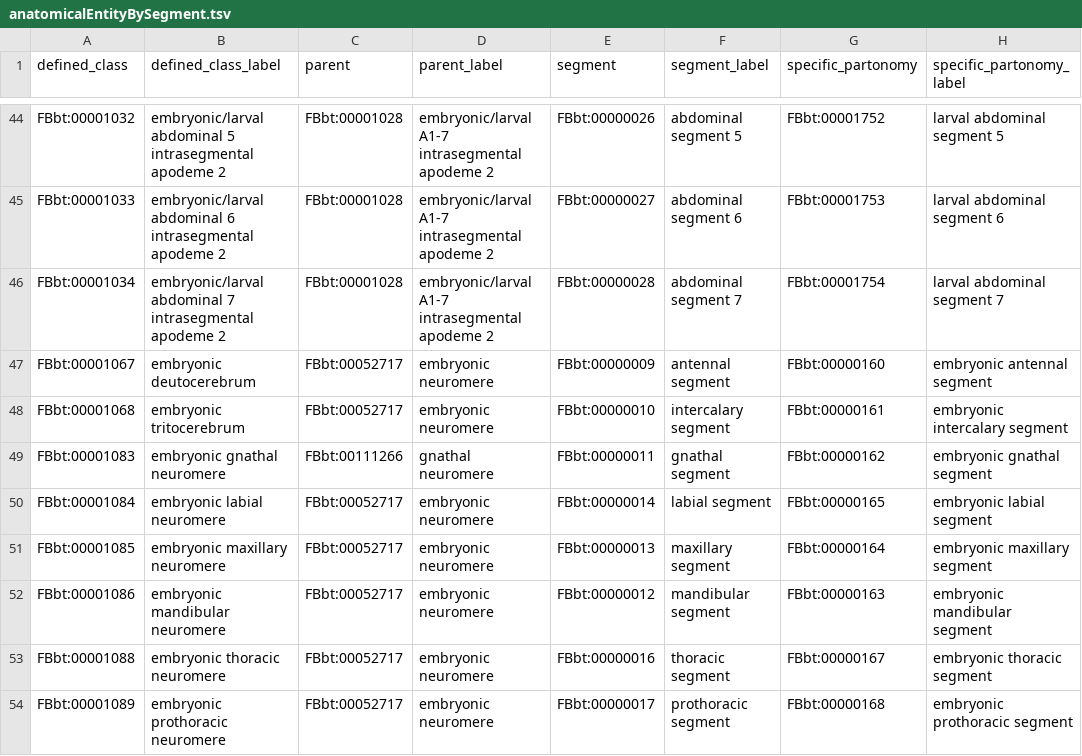
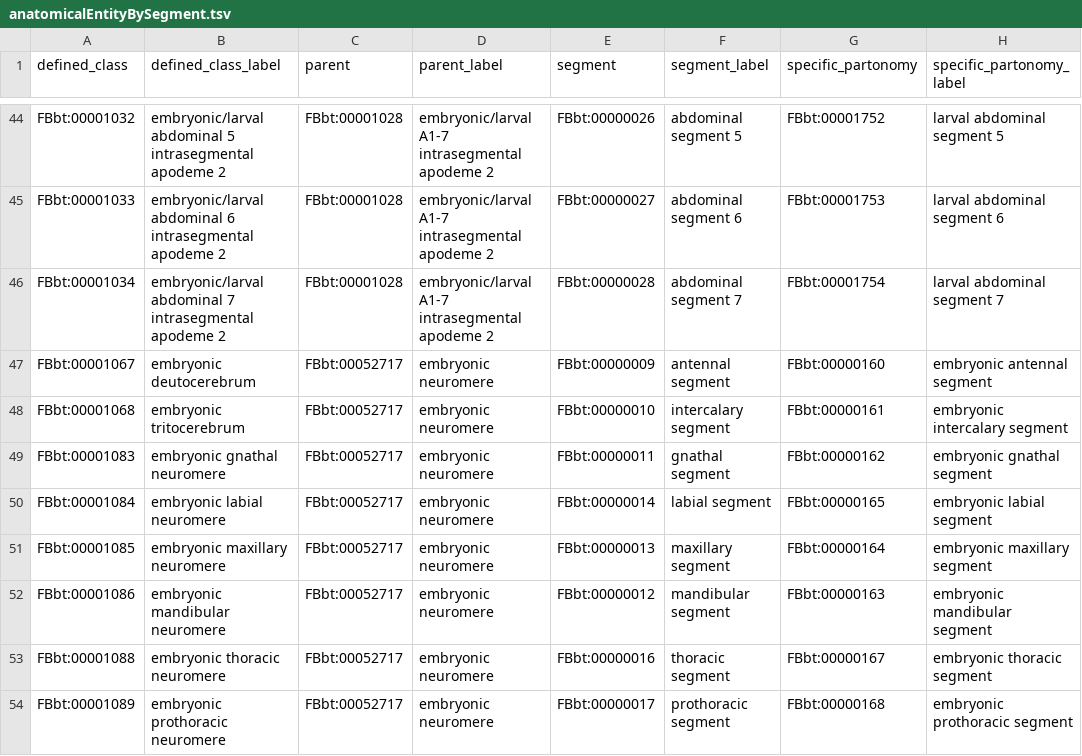
Before and after one commit to FlyBase/drosophila-anatomy-developmental-ontology, a TSV file: src/patterns/data/logical-only/anatomicalEntityBySegment.tsv, drawn as a sheet; only a part is shown, gaps mark what is left out.

Commit message:
fix gnathal neuromere

```diff
--- a/src/patterns/data/logical-only/anatomicalEntityBySegment.tsv
+++ b/src/patterns/data/logical-only/anatomicalEntityBySegment.tsv
@@ -48,3 +48,3 @@ FBbt:00001067	embryonic deutocerebrum	FBbt:00052717	embryonic neuromere	FBbt:000
 FBbt:00001068	embryonic tritocerebrum	FBbt:00052717	embryonic neuromere	FBbt:00000010	intercalary segment	FBbt:00000161	embryonic intercalary segment
-FBbt:00001083	embryonic gnathal neuromere	FBbt:00111266	gnathal neuromere	FBbt:00000011	gnathal segment	FBbt:00000162	embryonic gnathal segment
+FBbt:00001083	embryonic gnathal neuromere	FBbt:00052717	embryonic neuromere	FBbt:00000011	gnathal segment	FBbt:00000162	embryonic gnathal segment
 FBbt:00001084	embryonic labial neuromere	FBbt:00052717	embryonic neuromere	FBbt:00000014	labial segment	FBbt:00000165	embryonic labial segment
```
